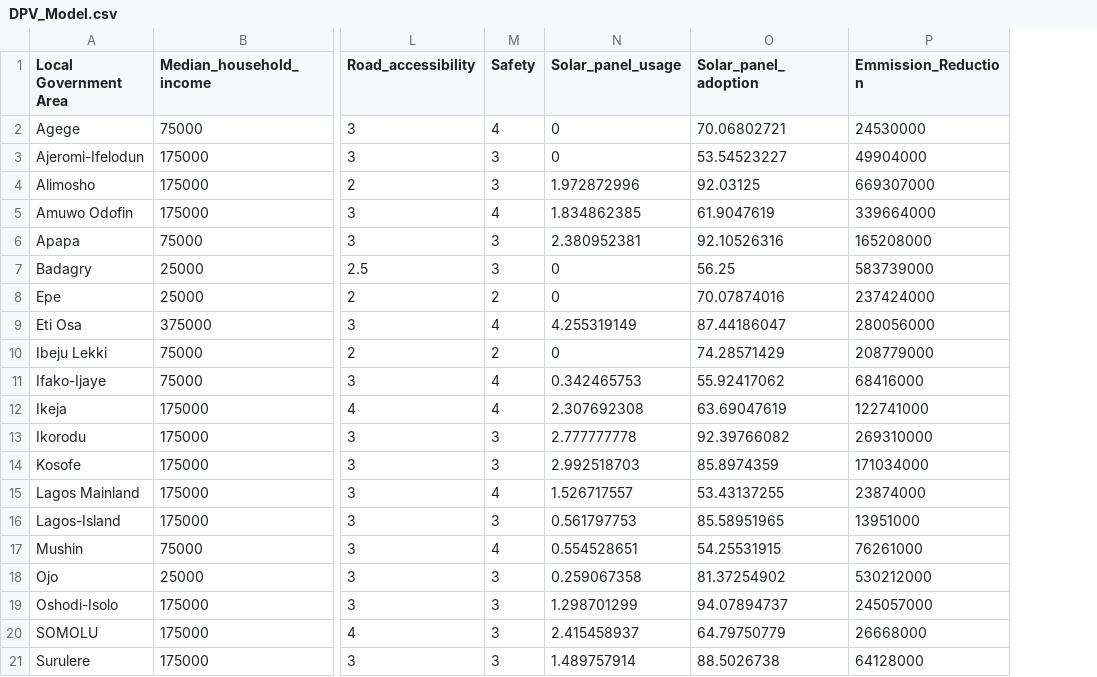
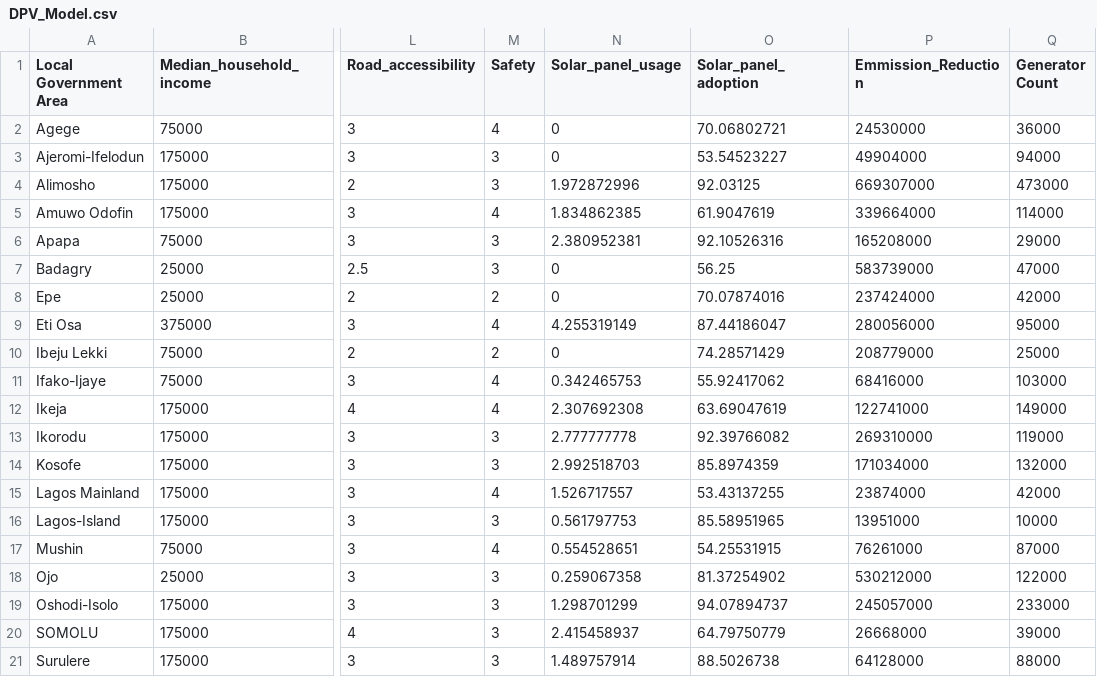
Before and after one commit to dewaleofficial/DPV-Model, a CSV file: Datapoints/DPV_Model.csv, drawn as a sheet; only a part is shown, gaps mark what is left out; the diff names each change by its address in the sheet, - before the commit and + after, or states it on an @@ line.

```diff
--- a/Datapoints/DPV_Model.csv
+++ b/Datapoints/DPV_Model.csv
+column Q (Generator Count), rows 2-21: 36000 | 94000 | 473000 | 114000 | 29000 | 47000 | 42000 | 95000 | 25000 | 103000 | 149000 | 119000 | 132000 | 42000 | 10000 | 87000 | 122000 | 233000 | 39000 | 88000
```
Also changed, not shown: 6 other files.
